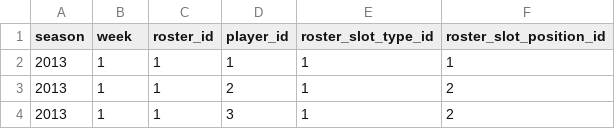
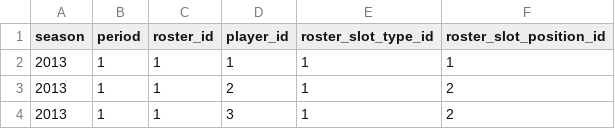
Before and after one commit to wrburgess/league-server, a CSV file: db/fill/roster_slots.csv, drawn as a sheet; only a part is shown.

```diff
--- a/db/fill/roster_slots.csv
+++ b/db/fill/roster_slots.csv
@@ -1,2 +1,2 @@
-season, week, roster_id, player_id, roster_slot_type_id, roster_slot_position_id
+season, period, roster_id, player_id, roster_slot_type_id, roster_slot_position_id
 2013,1,1,1,1,1
```
Also changed, not shown: 21 other files.
